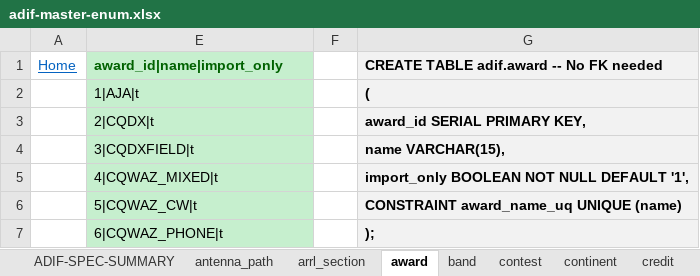
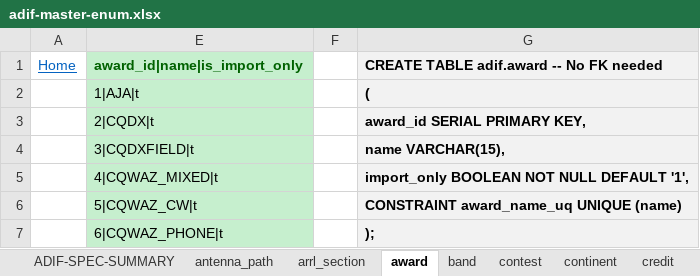
Before and after one commit to KI7MT/ards-tools, an Excel workbook: src/pgsql/adif/adif-master-enum.xlsx, sheet award, drawn as a sheet; only a part is shown; values as stored, in another font and other column widths than the file's, no borders; the diff names each change by its address in the sheet, - before the commit and + after, or states it on an @@ line.

```diff
--- a/src/pgsql/adif/adif-master-enum.xlsx (sheet award)
+++ b/src/pgsql/adif/adif-master-enum.xlsx (sheet award)
-E1: award_id|name|import_only
+E1: award_id|name|is_import_only
```
Also changed, not shown: sheet qsl_via, sheet qsl_rcvd, sheet mode, sheet contest, hidden cells, 8 other files.
